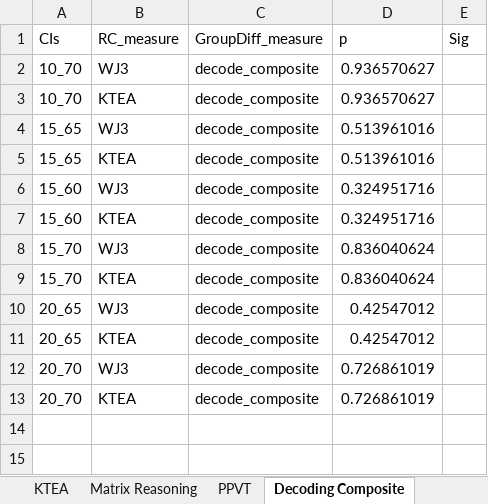
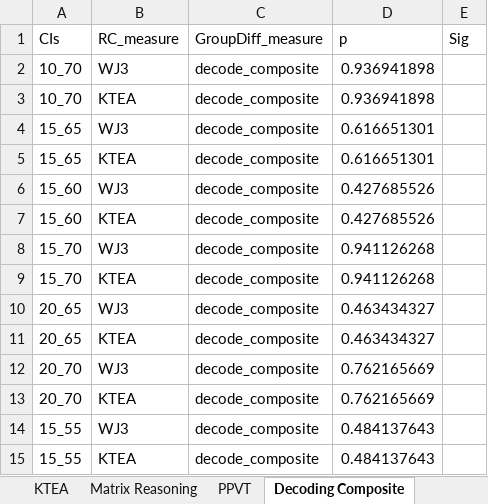
Before and after one commit to kryherd/definitionofPCs, an Excel workbook: summary.xlsx, sheet Decoding Composite, drawn as a sheet; values as stored, in another font and other column widths than the file's, no borders; the diff names each change by its address in the sheet, - before the commit and + after, or states it on an @@ line.

```diff
--- a/summary.xlsx (sheet Decoding Composite)
+++ b/summary.xlsx (sheet Decoding Composite)
-D2:D3 (p): 0.936570627
+D2:D3 (p): 0.936941898
-D4:D5 (p): 0.513961016
+D4:D5 (p): 0.616651301
-D6:D7 (p): 0.324951716
+D6:D7 (p): 0.427685526
-D8:D9 (p): 0.836040624
+D8:D9 (p): 0.941126268
-D10:D11 (p): 0.42547012
+D10:D11 (p): 0.463434327
-D12:D13 (p): 0.726861019
+D12:D13 (p): 0.762165669
+row 14: 15_55 | WJ3 | decode_composite | 0.484137643
+row 15: 15_55 | KTEA | decode_composite | 0.484137643
```
Also changed, not shown: sheet GroupSizes, sheet WJ3, sheet PPVT, sheet Age, sheet Matrix Reasoning, sheet KTEA, 8 other files.
